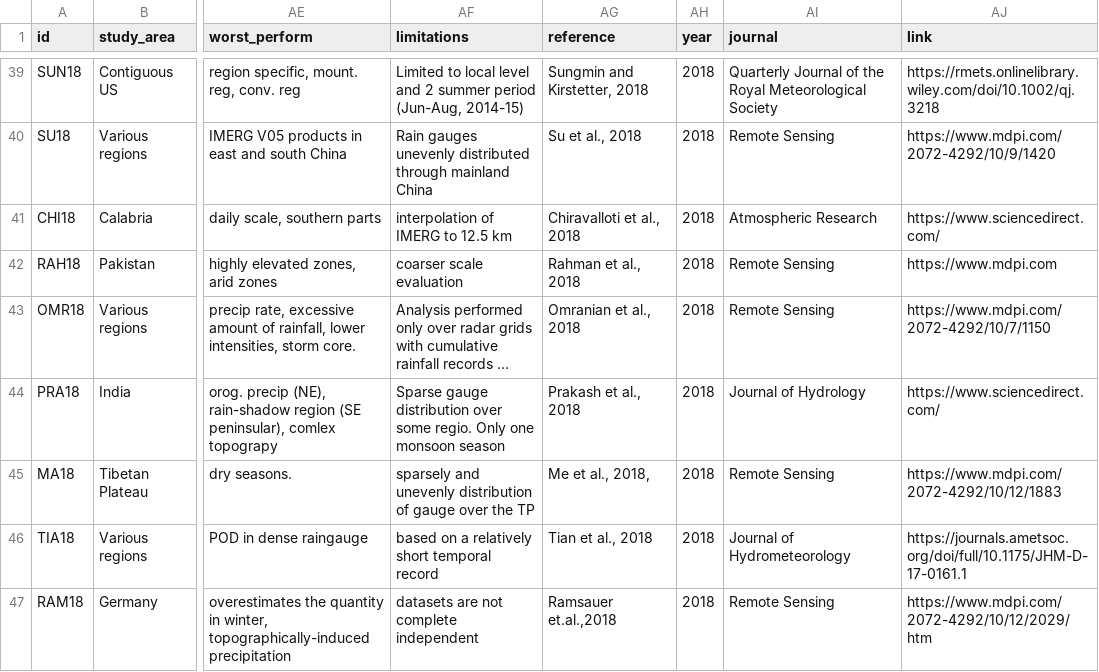
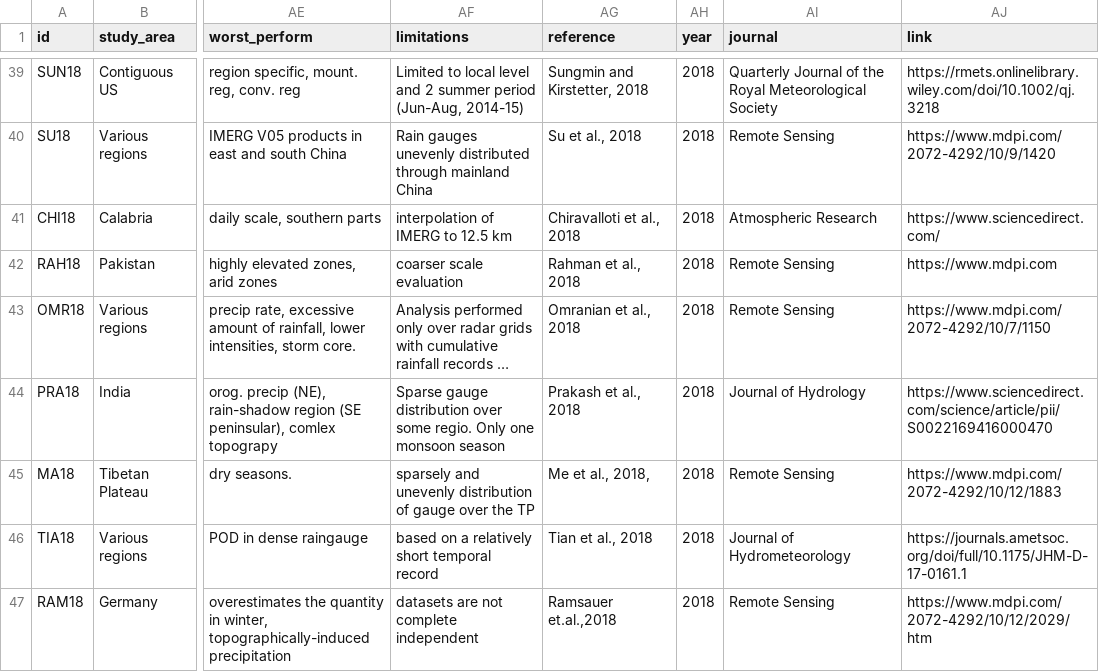
Before and after one commit to Rajani462/GPM_review, a CSV file: data/raw/studies.csv, drawn as a sheet; only a part is shown, gaps mark what is left out; long unchanged cells end in …; the diff covers the shown part only; the diff names each change by its address in the sheet, - before the commit and + after, or states it on an @@ line.

```diff
--- a/data/raw/studies.csv
+++ b/data/raw/studies.csv
-AJ44 (link): https://www.sciencedirect.com/
+AJ44 (link): https://www.sciencedirect.com/science/article/pii/S0022169416000470
```
Also changed, not shown: 11 edited cells elsewhere in this file, 2 other files.
